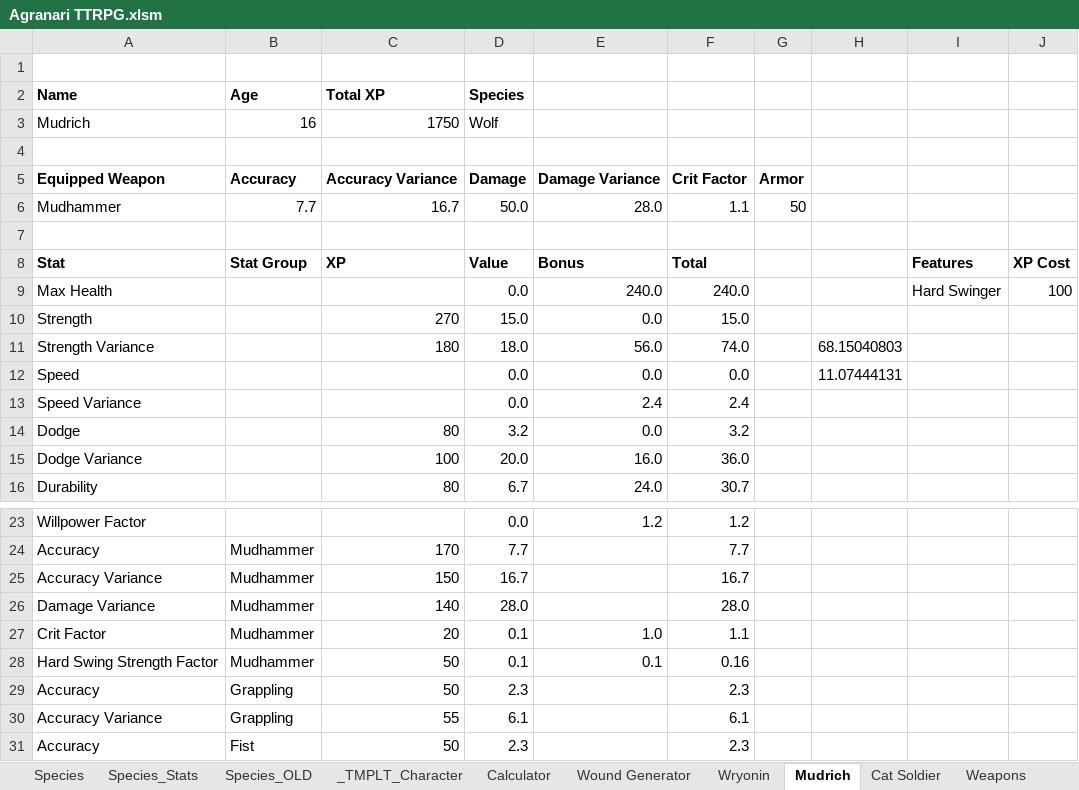
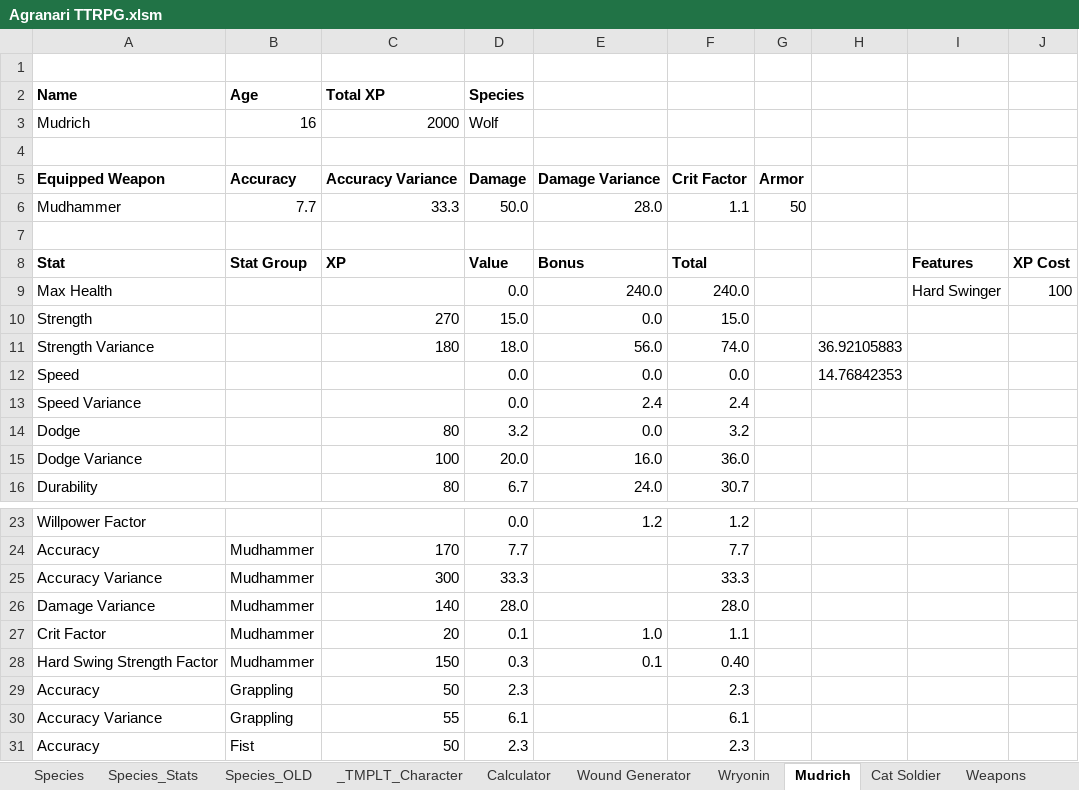
Before and after one commit to shieldgenerator7/AgranariTTRPG, an Excel workbook: Agranari TTRPG.xlsm, sheet Mudrich, drawn as a sheet; only a part is shown, gaps mark what is left out; values as stored, in another font and other column widths than the file's, no borders; conditional formats not drawn; the diff names each change by its address in the sheet, - before the commit and + after, or states it on an @@ line.

Commit message:
Level up Wryonin, Mudrich

```diff
--- a/Agranari TTRPG.xlsm (sheet Mudrich)
+++ b/Agranari TTRPG.xlsm (sheet Mudrich)
-C3 (Total XP): 1750
+C3 (Total XP): 2000
-C6 (Total XP): 16.7
+C6 (Total XP): 33.3
-H11: 68.15040803
+H11: 36.92105883
-H12: 11.07444131
+H12: 14.76842353
-C25 (Total XP): 150
+C25 (Total XP): 300
-D25 (Species): 16.7
+D25 (Species): 33.3
-F25: 16.7
+F25: 33.3
-C28 (Total XP): 50
+C28 (Total XP): 150
-D28 (Species): 0.1
+D28 (Species): 0.3
-F28: 0.16
+F28: 0.40
```
Also changed, not shown: sheet Calculator, sheet Wryonin, sheet Wound Generator, sheet STAT COSTS, hidden cells.
